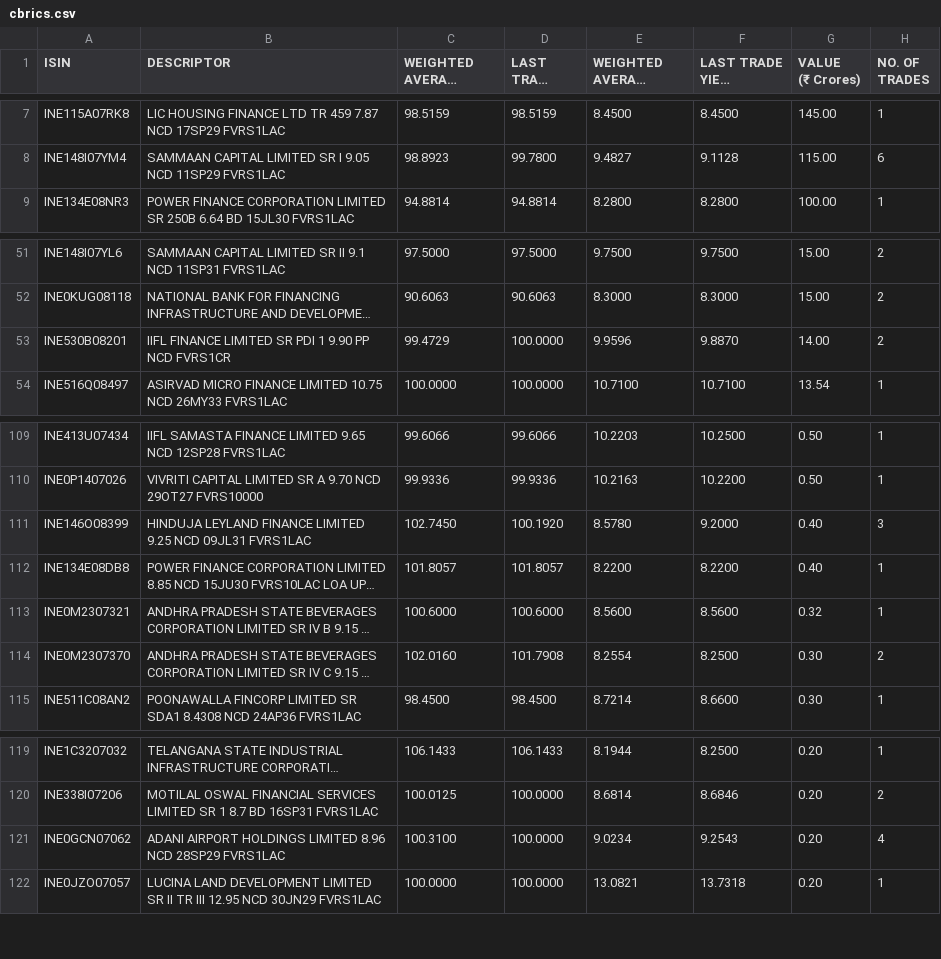
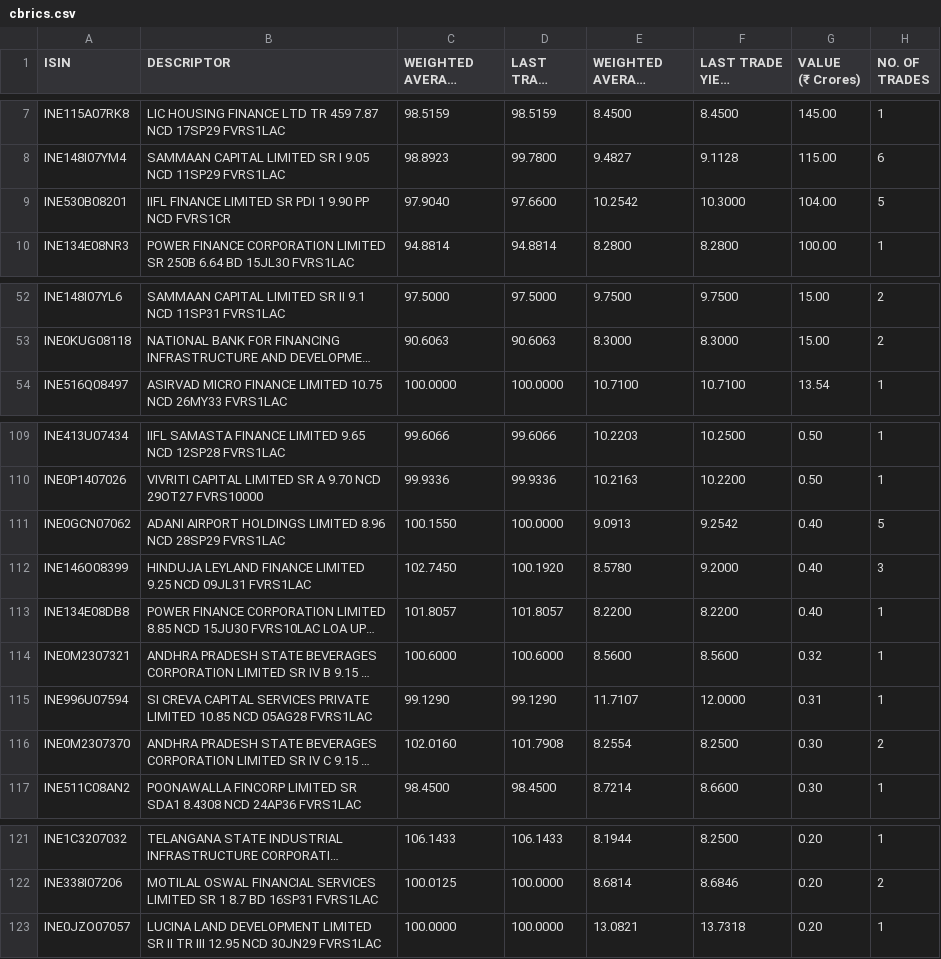
Before and after one commit to swayamjitdalai-bit/debt-market-dashboard, a CSV file: data/cbrics.csv, drawn as a sheet; only a part is shown, gaps mark what is left out; long unchanged cells end in …; removed rows and columns are numbered as before the commit, all else as after; the diff names each change by its address in the sheet, - before the commit and + after, or states it on an @@ line.

```diff
--- a/data/cbrics.csv
+++ b/data/cbrics.csv
+row 9: INE530B08201 | IIFL FINANCE LIMITED SR PDI 1 9.90 PP NCD FVRS1CR | 97.9040 | 97.6600 | 10.2542 | 10.3000 | 104.00 | 5
-row 53: INE530B08201 | IIFL FINANCE LIMITED SR PDI 1 9.90 PP NCD FVRS1CR | 99.4729 | 100.0000 | 9.9596 | 9.8870 | 14.00 | 2
+row 111: INE0GCN07062 | ADANI AIRPORT HOLDINGS LIMITED 8.96 NCD 28SP29 FVRS1LAC | 100.1550 | 100.0000 | 9.0913 | 9.2542 | 0.40 | 5
+row 115: INE996U07594 | SI CREVA CAPITAL SERVICES PRIVATE LIMITED 10.85 NCD 05AG28 FVRS1LAC | 99.1290 | 99.1290 | 11.7107 | 12.0000 | 0.31 | 1
-row 121: INE0GCN07062 | ADANI AIRPORT HOLDINGS LIMITED 8.96 NCD 28SP29 FVRS1LAC | 100.3100 | 100.0000 | 9.0234 | 9.2543 | 0.20 | 4
```
Also changed, not shown: 5 other files.
